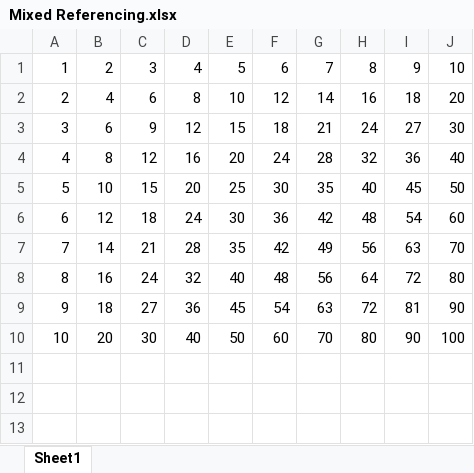
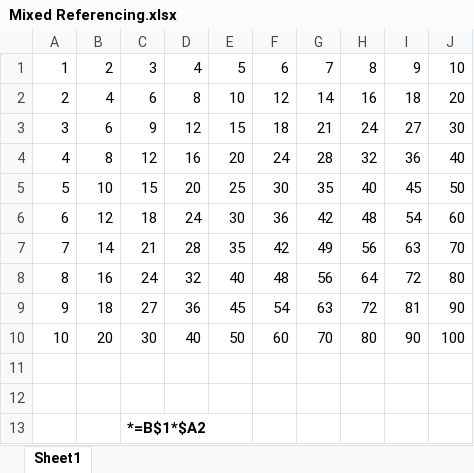
Before and after one commit to varunesharasu/Excel, an Excel workbook: Mixed Referencing.xlsx, sheet Sheet1, drawn as a sheet; values as stored, in another font and other column widths than the file's, no borders; the diff names each change by its address in the sheet, - before the commit and + after, or states it on an @@ line.

Commit message:
Updated Basic Practise File.xlsx and Mixed Referencing.xlsx

```diff
--- a/Mixed Referencing.xlsx (sheet Sheet1)
+++ b/Mixed Referencing.xlsx (sheet Sheet1)
+row 11: (empty)
+row 12: (empty)
+row 13:  |  | *=B$1*$A2
```
Also changed, not shown: Basic Practise File.xlsx.
